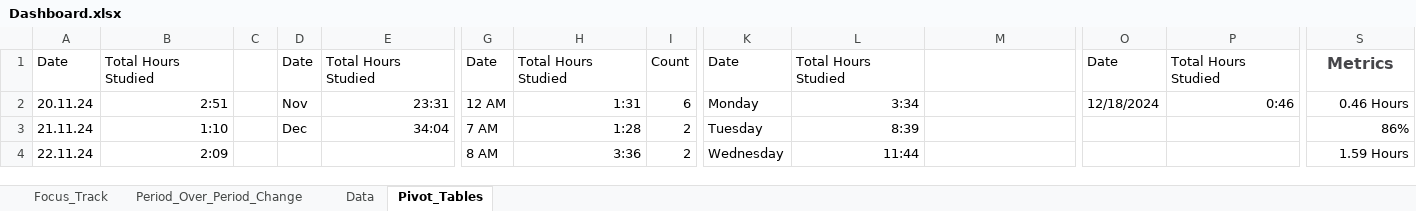
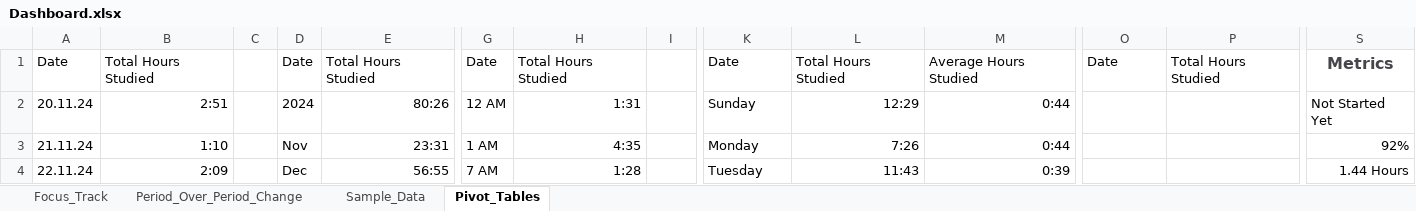
Before and after one commit to swarna987456/Learning_Hours_Tracker, an Excel workbook: Dashboard.xlsx, sheet Pivot_Tables, drawn as a sheet; only a part is shown, gaps mark what is left out; values as stored, in another font and other column widths than the file's, no borders; conditional formats not drawn; the diff covers the shown part only; the diff names each change by its address in the sheet, - before the commit and + after, or states it on an @@ line.

```diff
--- a/Dashboard.xlsx (sheet Pivot_Tables)
+++ b/Dashboard.xlsx (sheet Pivot_Tables)
-sheet tab: Data
+sheet tab: Sample_Data
-I1: Count
+I1: (empty)
-M1: (empty)
+M1: Average Hours Studied
-D2: Nov
+D2: 2024
-E2: 23:31
+E2: 80:26
-I2: 6
+I2: (empty)
-K2: Monday
+K2: Sunday
-L2: 3:34
+L2: 12:29
-M2:M3: (empty)
+M2:M3: 0:44
-O2: 12/18/2024
+O2: (empty)
-P2: 0:46
+P2: (empty)
-S2: 0.46 Hours
+S2: Not Started Yet
-D3: Dec
+D3: Nov
-E3: 34:04
+E3: 23:31
-G3: 7 AM
+G3: 1 AM
-H3: 1:28
+H3: 4:35
-I3:I4: 2
+I3:I4: (empty)
-K3: Tuesday
+K3: Monday
-L3: 8:39
+L3: 7:26
-S3: 86%
+S3: 92%
-D4: (empty)
+D4: Dec
-E4: (empty)
+E4: 56:55
-G4: 8 AM
+G4: 7 AM
-H4: 3:36
+H4: 1:28
-K4: Wednesday
+K4: Tuesday
-L4: 11:44
+L4: 11:43
-M4: (empty)
+M4: 0:39
-S4: 1.59 Hours
+S4: 1.44 Hours
```
Also changed, not shown: 22 added rows and 66 edited cells elsewhere in this sheet, sheet Sample_Data, sheet Period_Over_Period_Change, charts or pictures.
